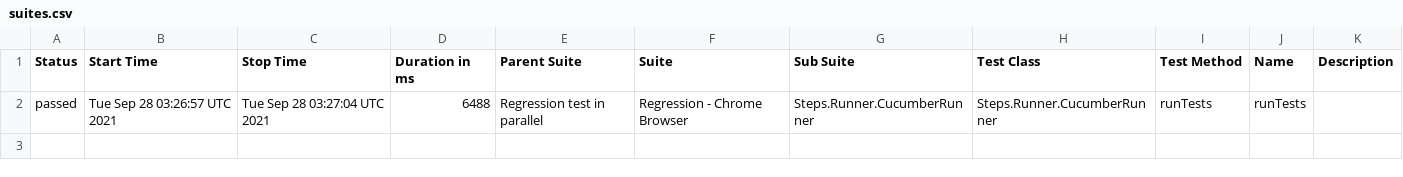
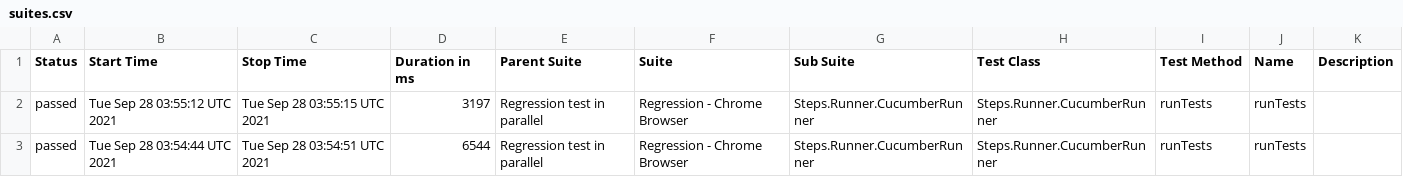
Before and after one commit to DevSoftChuck/automation-architect, a CSV file: data/suites.csv, drawn as a sheet.

```diff
--- a/data/suites.csv
+++ b/data/suites.csv
@@ -1,2 +1,3 @@
 "Status","Start Time","Stop Time","Duration in ms","Parent Suite","Suite","Sub Suite","Test Class","Test Method","Name","Description"
-"passed","Tue Sep 28 03:26:57 UTC 2021","Tue Sep 28 03:27:04 UTC 2021","6488","Regression test in parallel","Regression - Chrome Browser","Steps.Runner.CucumberRunner","Steps.Runner.CucumberRunner","runTests","runTests",""
+"passed","Tue Sep 28 03:55:12 UTC 2021","Tue Sep 28 03:55:15 UTC 2021","3197","Regression test in parallel","Regression - Chrome Browser","Steps.Runner.CucumberRunner","Steps.Runner.CucumberRunner","runTests","runTests",""
+"passed","Tue Sep 28 03:54:44 UTC 2021","Tue Sep 28 03:54:51 UTC 2021","6544","Regression test in parallel","Regression - Chrome Browser","Steps.Runner.CucumberRunner","Steps.Runner.CucumberRunner","runTests","runTests",""
```
Also changed, not shown: 28 other files.
